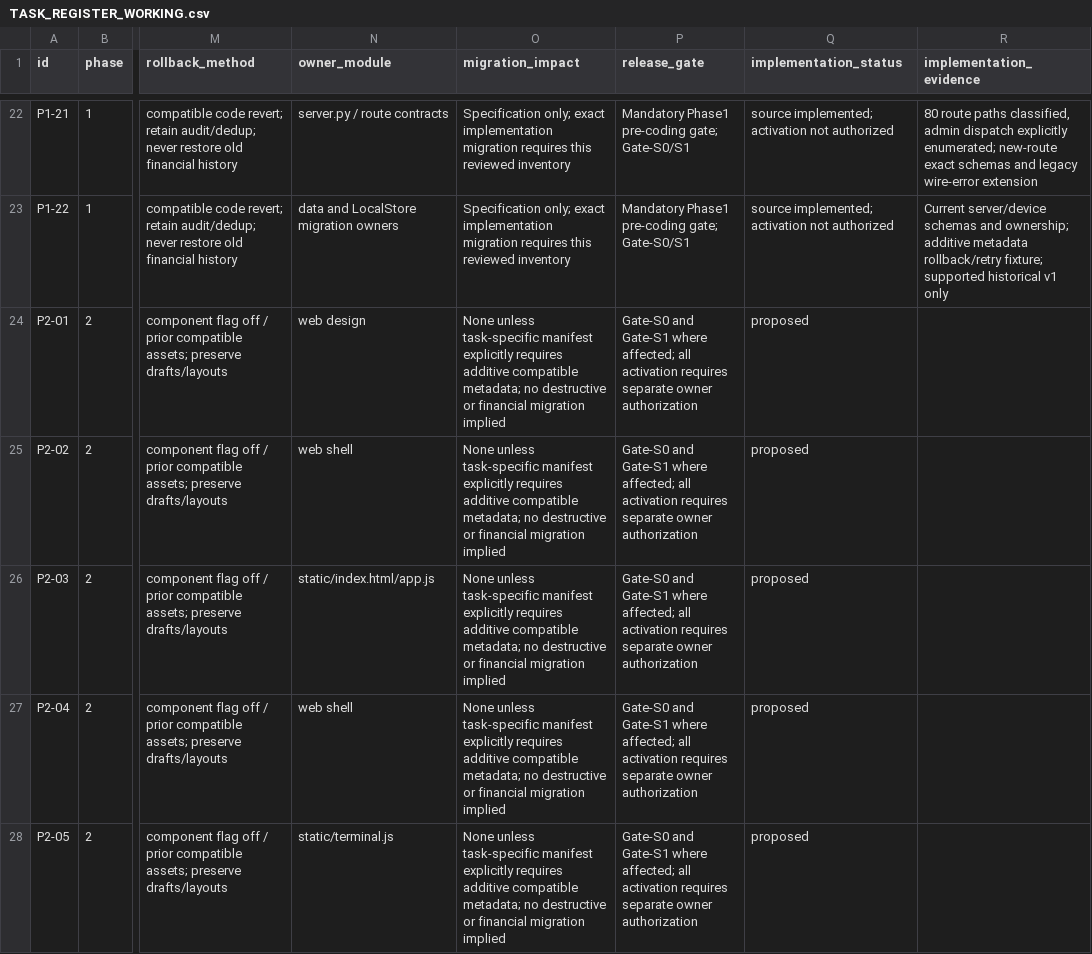
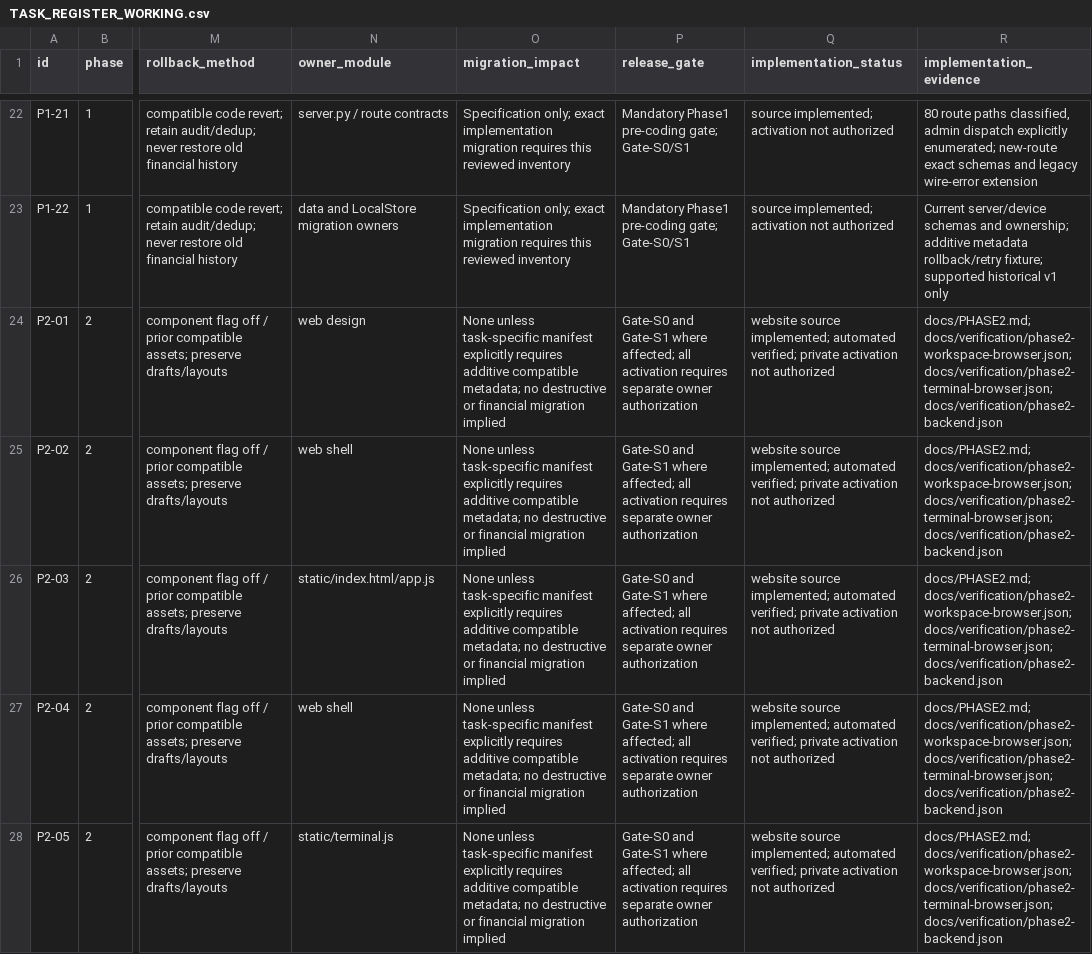
Before and after one commit to ajthebest3/decklab, a CSV file: docs/roadmap/TASK_REGISTER_WORKING.csv, drawn as a sheet; only a part is shown, gaps mark what is left out; the diff covers the shown part only; the diff names each change by its address in the sheet, - before the commit and + after, or states it on an @@ line.

Commit message:
Deliver Phase 2 web workspace and private terminal refinement

```diff
--- a/docs/roadmap/TASK_REGISTER_WORKING.csv
+++ b/docs/roadmap/TASK_REGISTER_WORKING.csv
-Q24:Q28 (implementation_status): proposed
+Q24:Q28 (implementation_status): website source implemented; automated verified; private activation not authorized
-R24:R28 (implementation_evidence): (empty)
+R24:R28 (implementation_evidence): docs/PHASE2.md; docs/verification/phase2-workspace-browser.json; docs/verification/phase2-terminal-browser.json; docs/verification/phase2-backend.json
```
Also changed, not shown: 30 edited cells elsewhere in this file, 26 other files.
